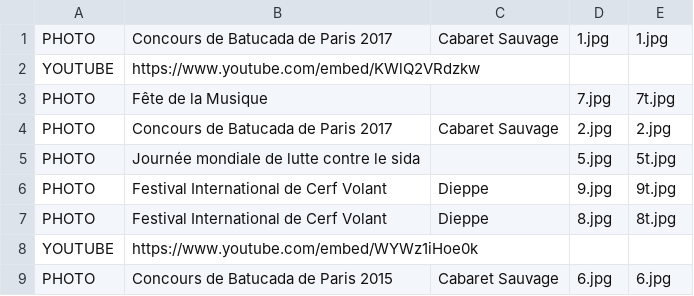
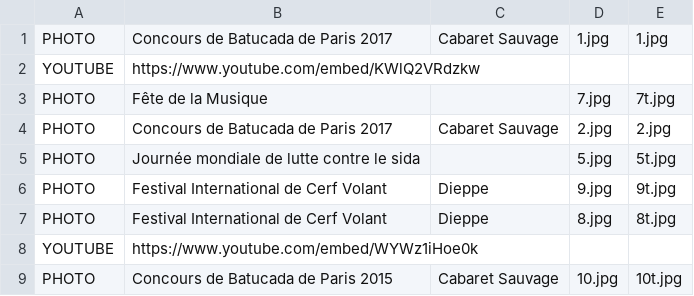
Before and after one commit to mathurinpetit/omaracuja, a CSV file: onyetait.csv, drawn as a sheet.

Commit message:
Update onyetait.csv

```diff
--- a/onyetait.csv
+++ b/onyetait.csv
@@ -8,2 +8,2 @@ PHOTO;Festival International de Cerf Volant;Dieppe;8.jpg;8t.jpg
 YOUTUBE;https://www.youtube.com/embed/WYWz1iHoe0k;;;
-PHOTO;Concours de Batucada de Paris 2015;Cabaret Sauvage;6.jpg;6.jpg
+PHOTO;Concours de Batucada de Paris 2015;Cabaret Sauvage;10.jpg;10t.jpg
```
